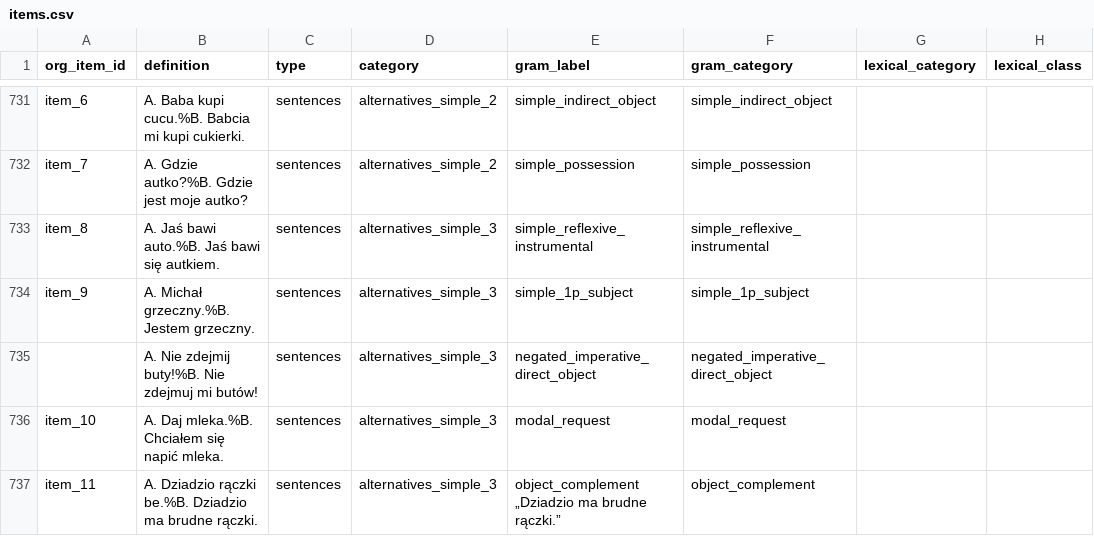
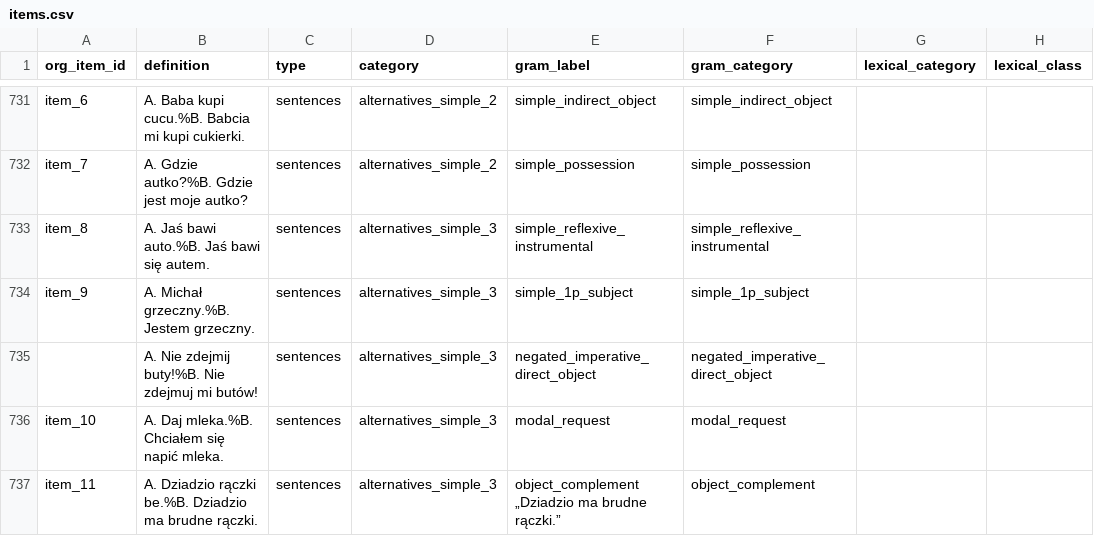
Before and after one commit to pikrol/CDI-online, a CSV file: www/languages/pl/forms/static/ws-gram-p2/items.csv, drawn as a sheet; only a part is shown, gaps mark what is left out; the diff names each change by its address in the sheet, - before the commit and + after, or states it on an @@ line.

```diff
--- a/www/languages/pl/forms/static/ws-gram-p2/items.csv
+++ b/www/languages/pl/forms/static/ws-gram-p2/items.csv
-B733 (definition): A. Jaś bawi auto.%B. Jaś bawi się autkiem.
+B733 (definition): A. Jaś bawi auto.%B. Jaś bawi się autem.
```
Also changed, not shown: www/languages/pl/forms/static/ws-gram-p2/translations.csv.
